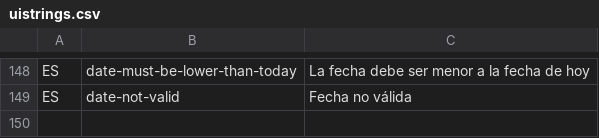
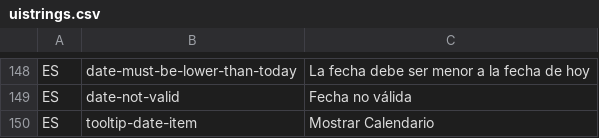
Before and after one commit to idbcgroup/GMH, a CSV file: ejb/src/main/resources/uistrings.csv, drawn as a sheet; only a part is shown, gaps mark what is left out.

Commit message:
date items tooltips xD

```diff
--- a/ejb/src/main/resources/uistrings.csv
+++ b/ejb/src/main/resources/uistrings.csv
@@ -149 +149,2 @@ ES,date-must-be-lower-than-today,La fecha debe ser menor a la fecha de hoy
 ES,date-not-valid,Fecha no válida
+ES,tooltip-date-item,Mostrar Calendario
```
Also changed, not shown: 2 other files.
